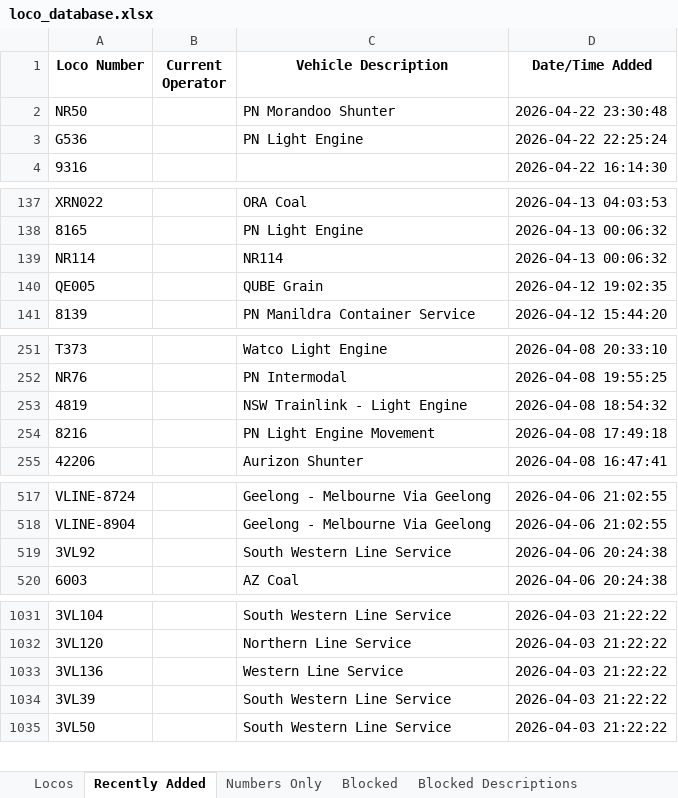
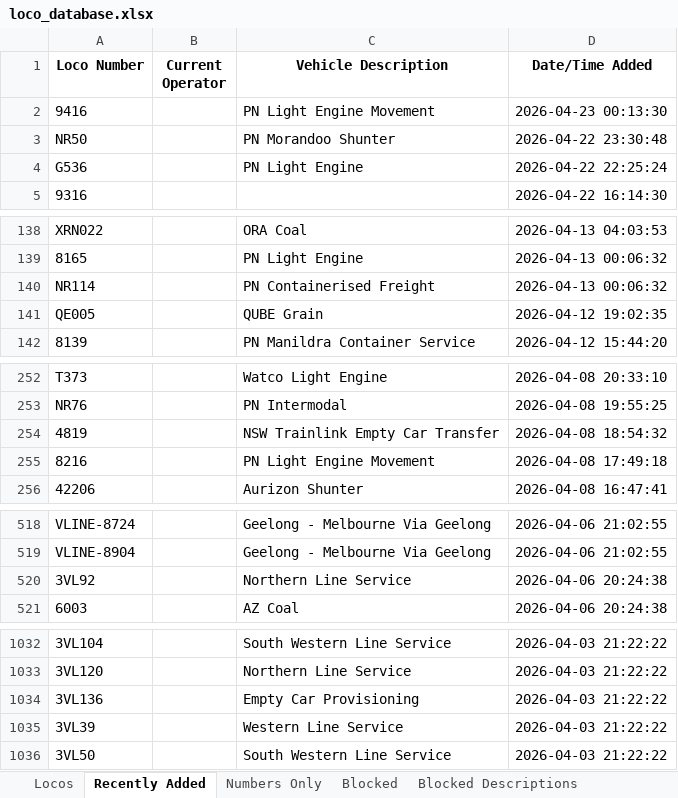
Before and after one commit to grahame21/railops-frontend, an Excel workbook: downloads/loco_database.xlsx, sheet Recently Added, drawn as a sheet; only a part is shown, gaps mark what is left out; values as stored, in another font and other column widths than the file's, no borders; addresses are those after the commit; the diff covers the shown part only; the diff names each change by its address in the sheet, - before the commit and + after, or states it on an @@ line.

```diff
--- a/downloads/loco_database.xlsx (sheet Recently Added)
+++ b/downloads/loco_database.xlsx (sheet Recently Added)
+row 2: 9416 |  | PN Light Engine Movement | 2026-04-23 00:13:30
-C140 (Vehicle Description): NR114
+C140 (Vehicle Description): PN Containerised Freight
-C254 (Vehicle Description): NSW Trainlink - Light Engine
+C254 (Vehicle Description): NSW Trainlink Empty Car Transfer
-C520 (Vehicle Description): South Western Line Service
+C520 (Vehicle Description): Northern Line Service
-C1034 (Vehicle Description): Western Line Service
+C1034 (Vehicle Description): Empty Car Provisioning
-C1035 (Vehicle Description): South Western Line Service
+C1035 (Vehicle Description): Western Line Service
```
Also changed, not shown: 7 edited cells elsewhere in this sheet, sheet Numbers Only, sheet Locos, downloads/loco_numbers_only.xlsx, 3 other files.
